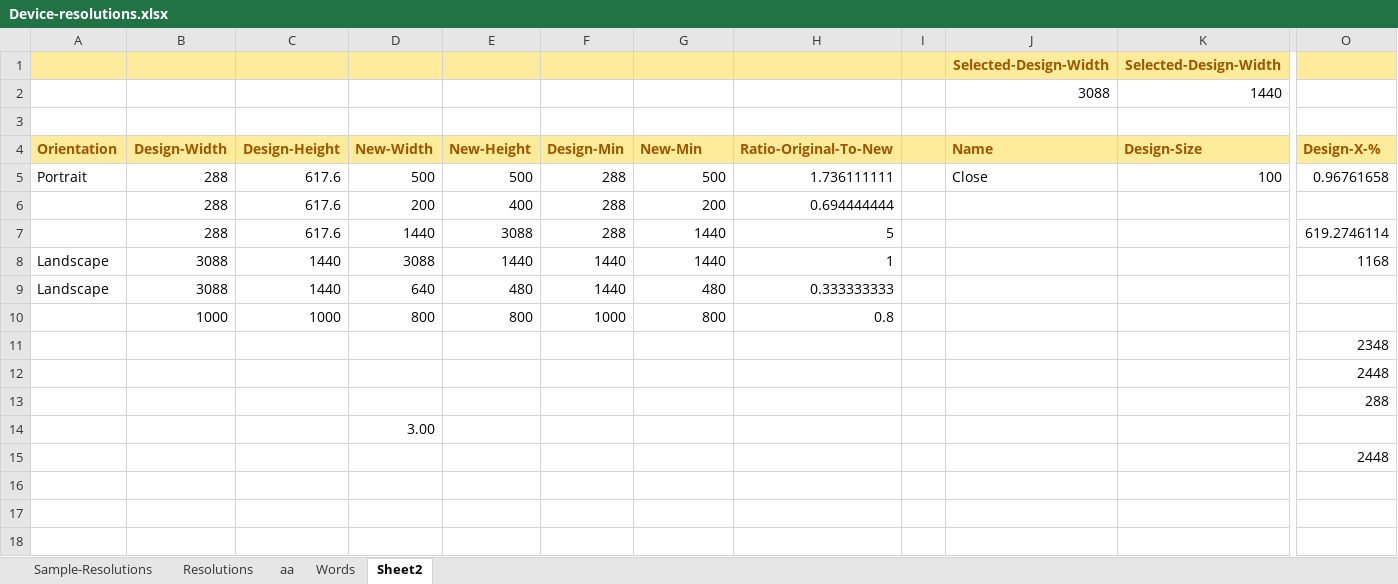
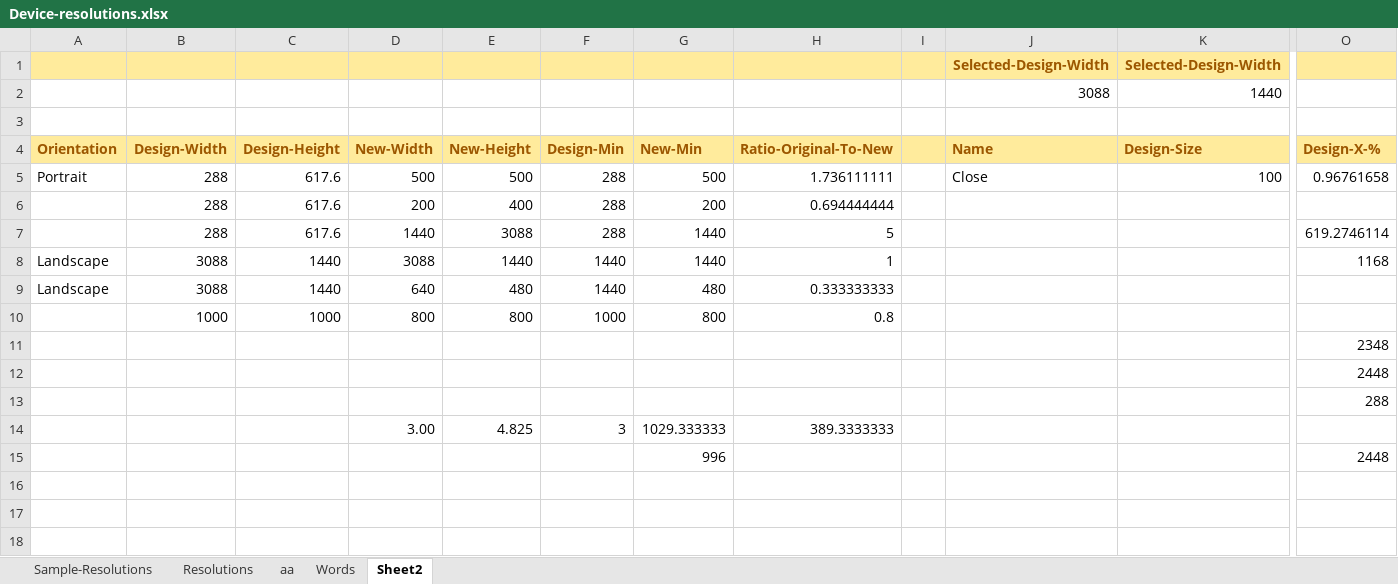
Before and after one commit to vincoss/blazor-samples, an Excel workbook: src/App_DevResources/Device-resolutions.xlsx, sheet Sheet2, drawn as a sheet; only a part is shown, gaps mark what is left out; values as stored, in another font and other column widths than the file's, no borders; removed rows and columns are numbered as before the commit, all else as after; rows hold the shown columns only; the diff names each change by its address in the sheet, - before the commit and + after, or states it on an @@ line.

```diff
--- a/src/App_DevResources/Device-resolutions.xlsx (sheet Sheet2)
+++ b/src/App_DevResources/Device-resolutions.xlsx (sheet Sheet2)
-row 14:  |  |  | 3.00
-row 15:  |  |  |  |  |  |  |  |  |  |  | 2448
+row 14:  |  |  | 3.00 | 4.825 | 3 | 1029.333333 | 389.3333333
+row 15:  |  |  |  |  |  | 996 |  |  |  |  | 2448
```
Also changed, not shown: 1 other file.
